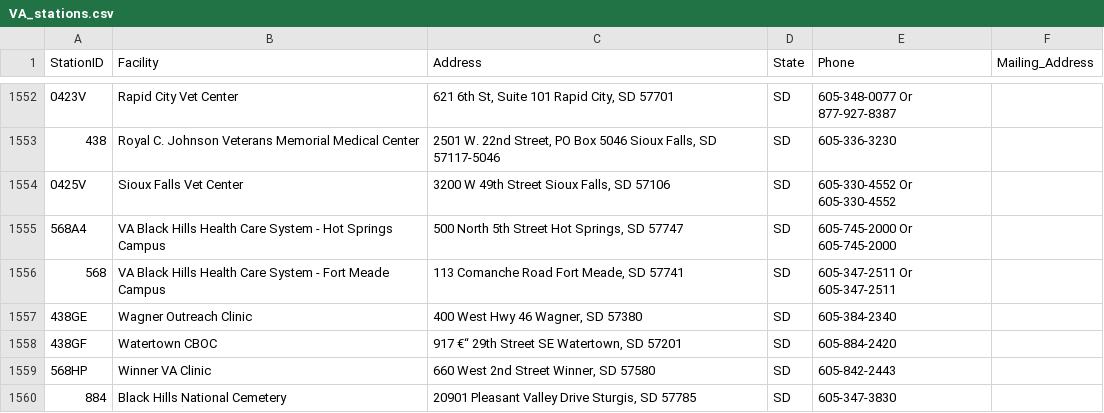
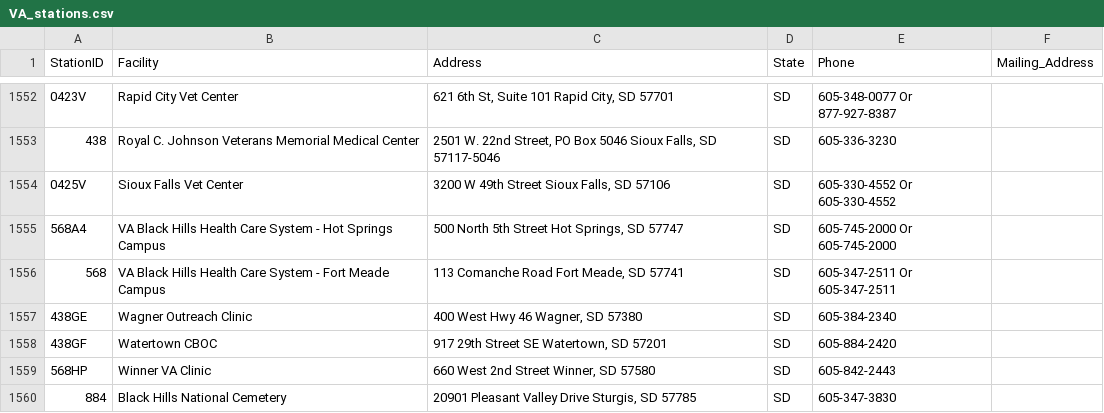
Before and after one commit to Data4Democracy/VA-open-data, a CSV file: data/VA_stations.csv, drawn as a sheet; only a part is shown, gaps mark what is left out; the diff covers the shown part only; the diff names each change by its address in the sheet, - before the commit and + after, or states it on an @@ line.

```diff
--- a/data/VA_stations.csv
+++ b/data/VA_stations.csv
-C1558 (Address): 917 €“ 29th Street SE Watertown, SD 57201
+C1558 (Address): 917 29th Street SE Watertown, SD 57201
```
Also changed, not shown: 8 edited cells elsewhere in this file.
